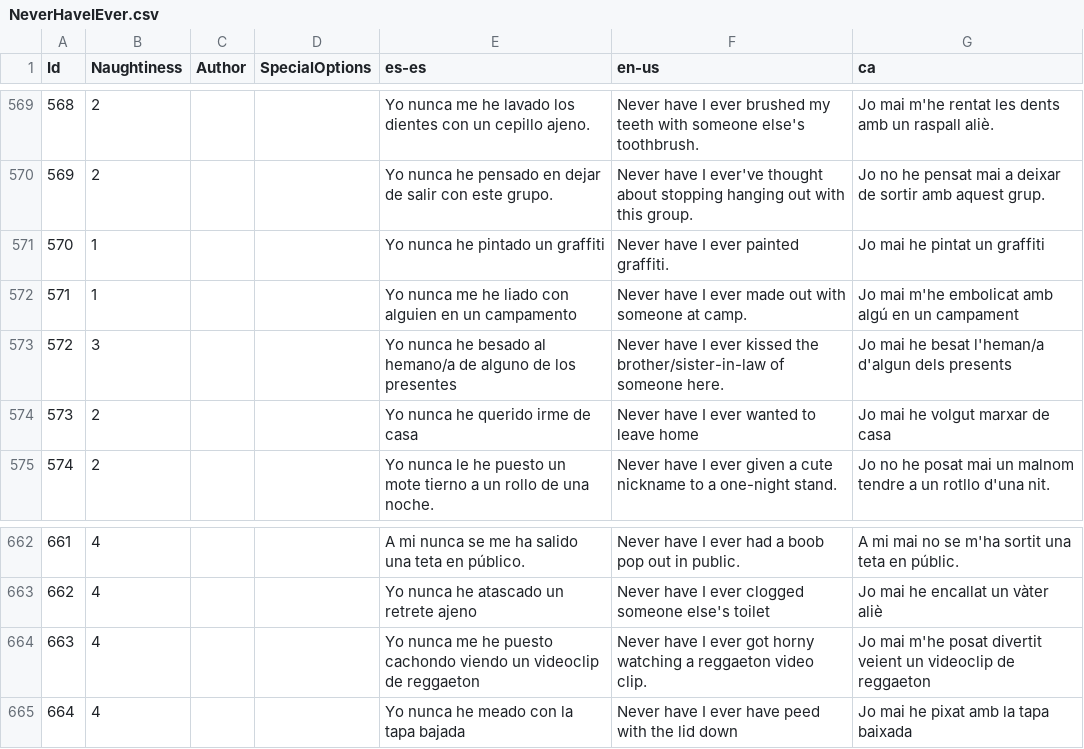
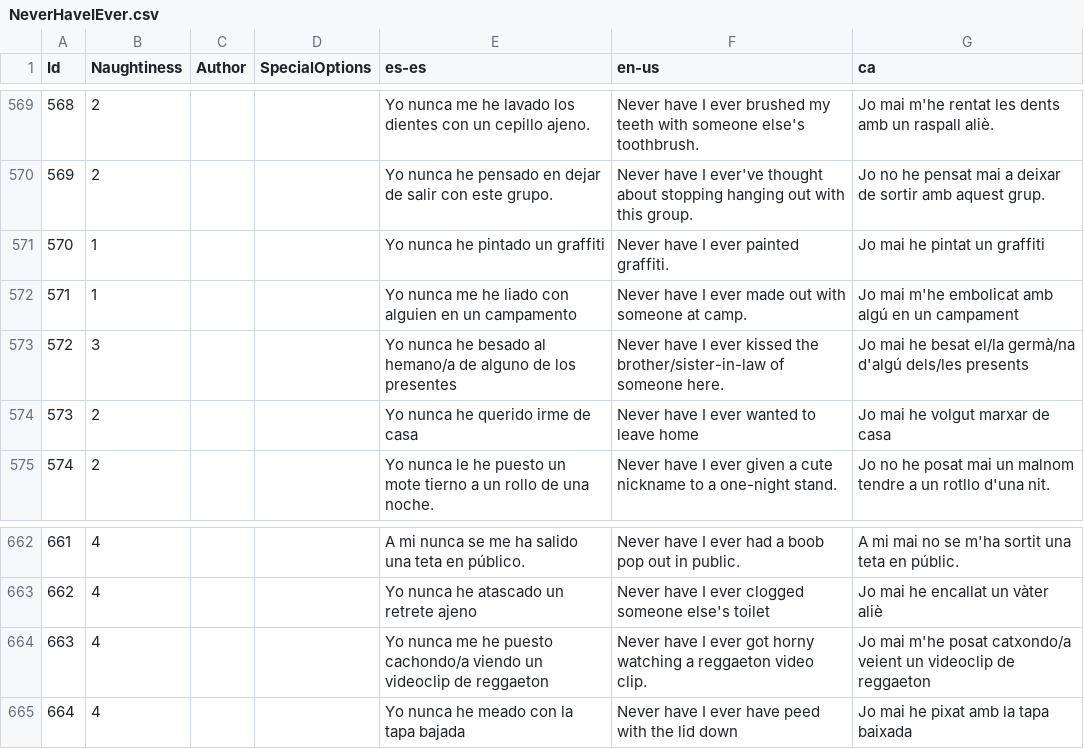
Before and after one commit to guplem/DrinkAndPlay, a CSV file: DrinkAndPlay/Assets/_General/Resources/NeverHaveIEver.csv, drawn as a sheet; only a part is shown, gaps mark what is left out.

```diff
--- a/DrinkAndPlay/Assets/_General/Resources/NeverHaveIEver.csv
+++ b/DrinkAndPlay/Assets/_General/Resources/NeverHaveIEver.csv
@@ -572,3 +572,3 @@ Id,Naughtiness,Author,SpecialOptions,es-es,en-us,ca
 571,1,,,Yo nunca me he liado con alguien en un campamento,Never have I ever made out with someone at camp.,Jo mai m'he embolicat amb algú en un campament
-572,3,,,Yo nunca he besado al hemano/a de alguno de los presentes,Never have I ever kissed the brother/sister-in-law of someone here.,Jo mai he besat l'heman/a d'algun dels presents
+572,3,,,Yo nunca he besado al hemano/a de alguno de los presentes,Never have I ever kissed the brother/sister-in-law of someone here.,Jo mai he besat el/la germà/na d'algú dels/les presents
 573,2,,,Yo nunca he querido irme de casa,Never have I ever wanted to leave home,Jo mai he volgut marxar de casa
@@ -663,3 +663,3 @@ Id,Naughtiness,Author,SpecialOptions,es-es,en-us,ca
 662,4,,,Yo nunca he atascado un retrete ajeno,Never have I ever clogged someone else's toilet,Jo mai he encallat un vàter aliè
-663,4,,,Yo nunca me he puesto cachondo viendo un videoclip de reggaeton,Never have I ever got horny watching a reggaeton video clip.,Jo mai m'he posat divertit veient un videoclip de reggaeton
+663,4,,,Yo nunca me he puesto cachondo/a viendo un videoclip de reggaeton,Never have I ever got horny watching a reggaeton video clip.,Jo mai m'he posat catxondo/a veient un videoclip de reggaeton
 664,4,,,Yo nunca he meado con la tapa bajada,Never have I ever have peed with the lid down,Jo mai he pixat amb la tapa baixada
```
Also changed, not shown: 2 other files.
